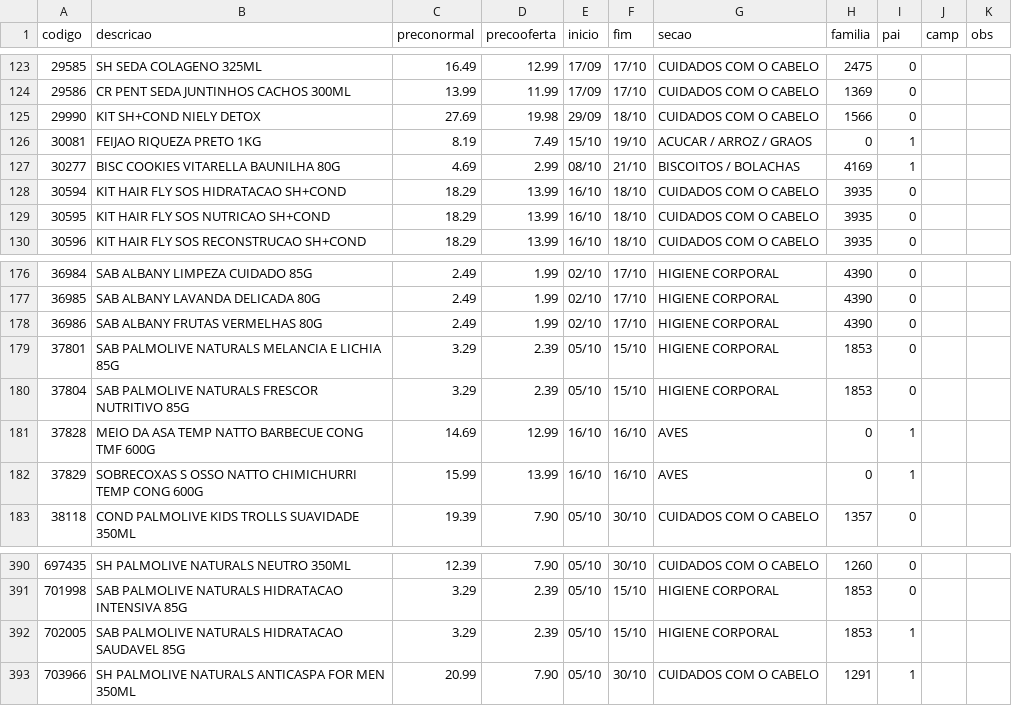
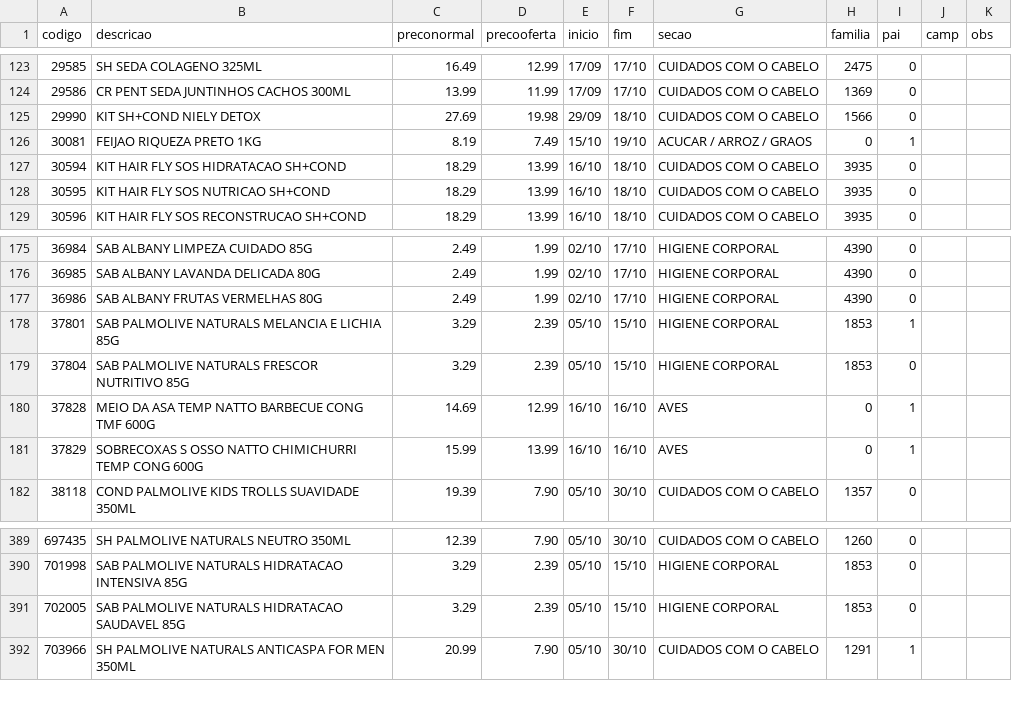
Before and after one commit to luciano504/placas, a CSV file: data/loja2.csv, drawn as a sheet; only a part is shown, gaps mark what is left out.

```diff
--- a/data/loja2.csv
+++ b/data/loja2.csv
@@ -126,3 +126,2 @@ codigo,descricao,preconormal,precooferta,inicio,fim,secao,familia,pai,camp,obs
 30081,FEIJAO RIQUEZA PRETO 1KG,8.19,7.49,15/10,19/10,ACUCAR / ARROZ / GRAOS,0,1,,
-30277,BISC COOKIES VITARELLA BAUNILHA  80G,4.69,2.99,08/10,21/10,BISCOITOS / BOLACHAS,4169,1,,
 30594,KIT HAIR FLY SOS HIDRATACAO SH+COND,18.29,13.99,16/10,18/10,CUIDADOS COM O CABELO,3935,0,,
@@ -178,3 +177,3 @@ codigo,descricao,preconormal,precooferta,inicio,fim,secao,familia,pai,camp,obs
 36986,SAB ALBANY FRUTAS VERMELHAS 80G,2.49,1.99,02/10,17/10,HIGIENE CORPORAL,4390,0,,
-37801,SAB PALMOLIVE NATURALS MELANCIA E LICHIA 85G,3.29,2.39,05/10,15/10,HIGIENE CORPORAL,1853,0,,
+37801,SAB PALMOLIVE NATURALS MELANCIA E LICHIA 85G,3.29,2.39,05/10,15/10,HIGIENE CORPORAL,1853,1,,
 37804,SAB PALMOLIVE NATURALS FRESCOR NUTRITIVO 85G,3.29,2.39,05/10,15/10,HIGIENE CORPORAL,1853,0,,
@@ -391,3 +390,3 @@ codigo,descricao,preconormal,precooferta,inicio,fim,secao,familia,pai,camp,obs
 701998,SAB PALMOLIVE NATURALS HIDRATACAO INTENSIVA 85G,3.29,2.39,05/10,15/10,HIGIENE CORPORAL,1853,0,,
-702005,SAB PALMOLIVE NATURALS HIDRATACAO SAUDAVEL 85G,3.29,2.39,05/10,15/10,HIGIENE CORPORAL,1853,1,,
+702005,SAB PALMOLIVE NATURALS HIDRATACAO SAUDAVEL 85G,3.29,2.39,05/10,15/10,HIGIENE CORPORAL,1853,0,,
 703966,SH PALMOLIVE NATURALS ANTICASPA FOR MEN 350ML,20.99,7.90,05/10,30/10,CUIDADOS COM O CABELO,1291,1,,
```
Also changed, not shown: data/campanhas.csv, data/loja1.csv, 6 other files.
